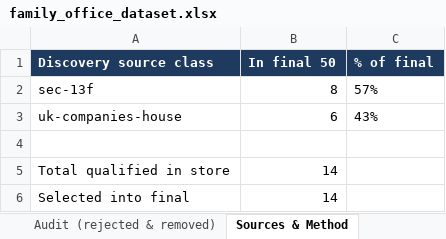
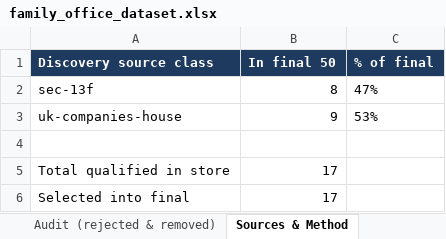
Before and after one commit to adeenalikhan/Differentiator-Stage-1, an Excel workbook: data/final/family_office_dataset.xlsx, sheet Sources & Method, drawn as a sheet; values as stored, in another font and other column widths than the file's, no borders; the diff names each change by its address in the sheet, - before the commit and + after, or states it on an @@ line.

```diff
--- a/data/final/family_office_dataset.xlsx (sheet Sources & Method)
+++ b/data/final/family_office_dataset.xlsx (sheet Sources & Method)
-C2 (% of final): 57%
+C2 (% of final): 47%
-B3 (In final 50): 6
+B3 (In final 50): 9
-C3 (% of final): 43%
+C3 (% of final): 53%
-B5:B6 (In final 50): 14
+B5:B6 (In final 50): 17
```
Also changed, not shown: sheet Dataset, sheet Provenance & Verification, sheet Audit (rejected & removed), 3 other files.
